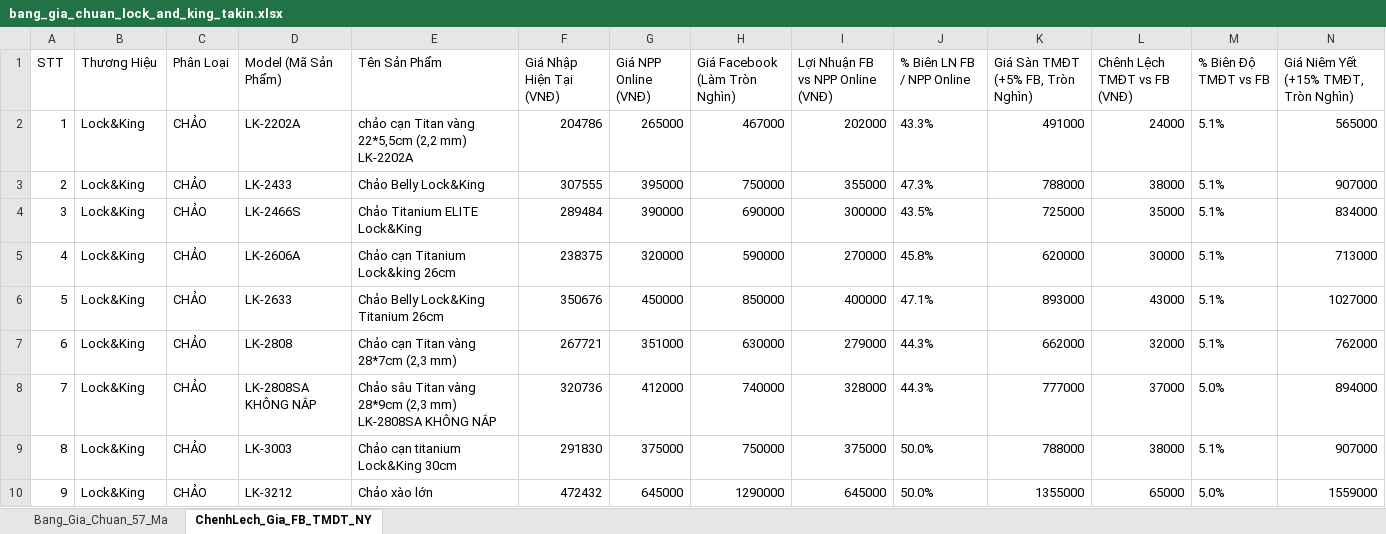
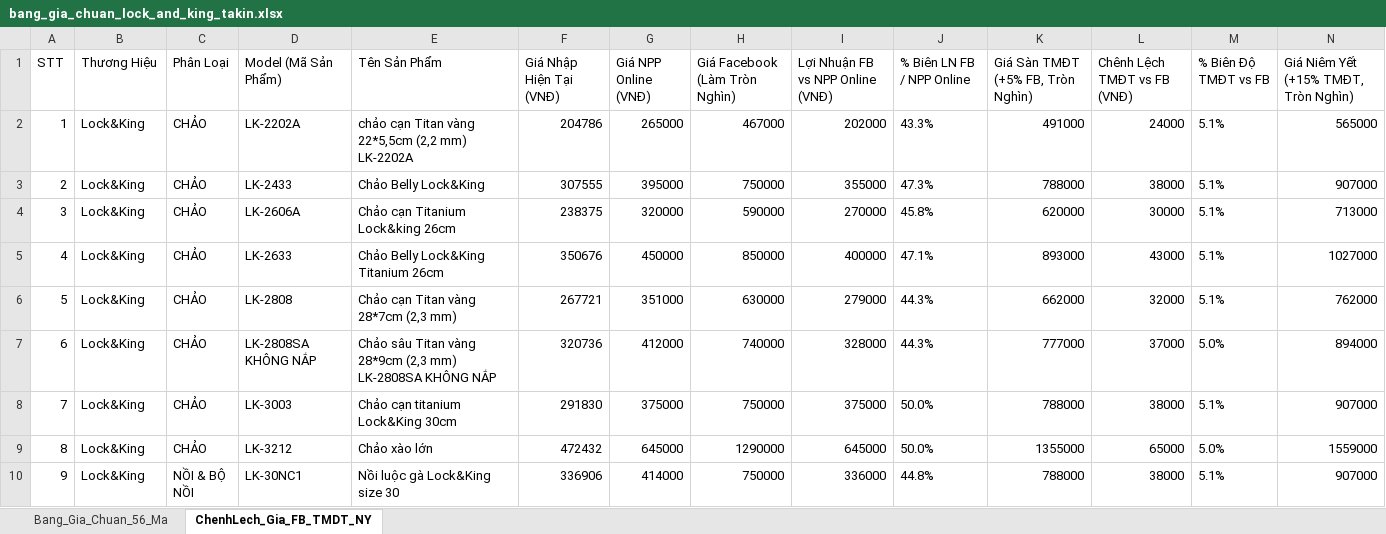
Before and after one commit to Tonytuyenle/baogiavugia, an Excel workbook: bang_gia_chuan_lock_and_king_takin.xlsx, sheet ChenhLech_Gia_FB_TMDT_NY, drawn as a sheet; only a part is shown; the shorter side is filled out with more unchanged rows; values as stored, in another font and other column widths than the file's, no borders; removed rows and columns are numbered as before the commit, all else as after; the diff names each change by its address in the sheet, - before the commit and + after, or states it on an @@ line.

Commit message:
feat(catalog): loai bo ma LK-2466S (he thong con 56 ma: 43 Lock&King + 13 Takin)

```diff
--- a/bang_gia_chuan_lock_and_king_takin.xlsx (sheet ChenhLech_Gia_FB_TMDT_NY)
+++ b/bang_gia_chuan_lock_and_king_takin.xlsx (sheet ChenhLech_Gia_FB_TMDT_NY)
-sheet tab: Bang_Gia_Chuan_57_Ma
+sheet tab: Bang_Gia_Chuan_56_Ma
-row 4: 3 | Lock&King | CHẢO | LK-2466S | Chảo Titanium ELITE Lock&King | 289484 | 390000 | 690000 | 300000 | 43.5% | 725000 | 35000 | 5.1% | 834000
@@ column A (STT) renumbered from row 4 down @@
```
Also changed, not shown: sheet Bang_Gia_Chuan_56_Ma, 5 other files.
